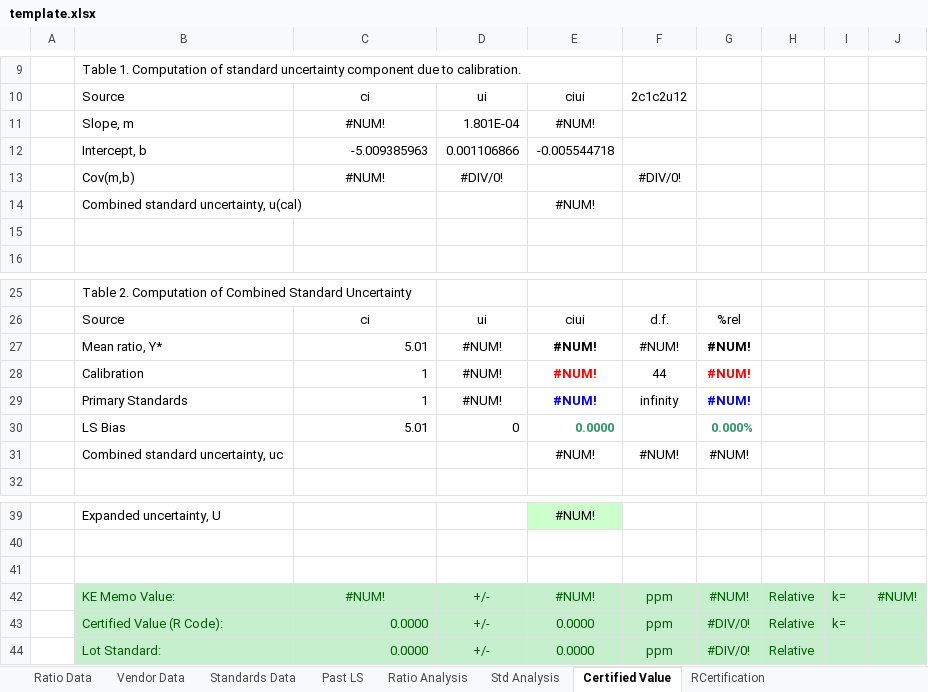
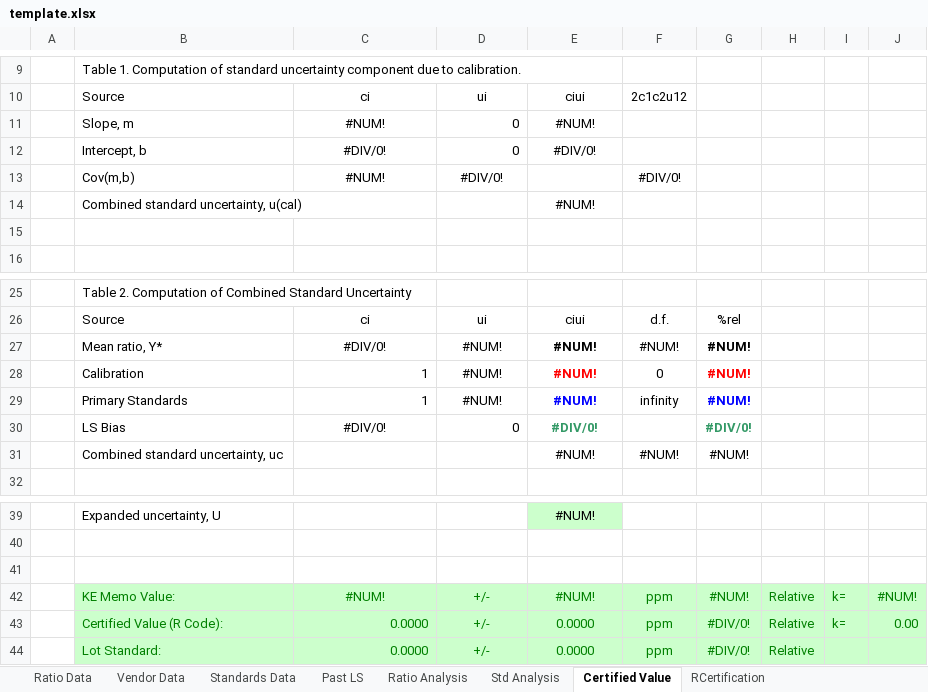
Before and after one commit to wpk-nist-gov/nist-gas-srm, an Excel workbook: src/nist_gas_srm/core/data/template.xlsx, sheet Certified Value, drawn as a sheet; only a part is shown, gaps mark what is left out; values as stored, in another font and other column widths than the file's, no borders; removed rows and columns are numbered as before the commit, all else as after; the diff names each change by its address in the sheet, - before the commit and + after, or states it on an @@ line.

```diff
--- a/src/nist_gas_srm/core/data/template.xlsx (sheet Certified Value)
+++ b/src/nist_gas_srm/core/data/template.xlsx (sheet Certified Value)
-D11: 1.801E-04
+D11: 0
-row 12:  | Intercept, b | -5.009385963 | 0.001106866 | -0.005544718
+row 12:  | Intercept, b | #DIV/0! | 0 | #DIV/0!
-C27: 5.01
+C27: #DIV/0!
-C27 alignment: right
+C27 alignment: center
-F28: 44
+F28: 0
-row 30:  | LS Bias | 5.01 | 0 | 0.0000 |  | 0.000%
+row 30:  | LS Bias | #DIV/0! | 0 | #DIV/0! |  | #DIV/0!
-B42:J42 text colour: #006100
+B42:J42 text colour: #008000
-B43:I43 text colour: #006100
+B43:I43 text colour: #008000
-J43: (empty)
+J43: 0.00
-B44:H44 text colour: #006100
+B44:H44 text colour: #008000
```
Also changed, not shown: sheet Standards Data, sheet Std Analysis, sheet Past LS, sheet Ratio Data, sheet RCertification, formulas that keep their value, charts or pictures, 8 other files.
